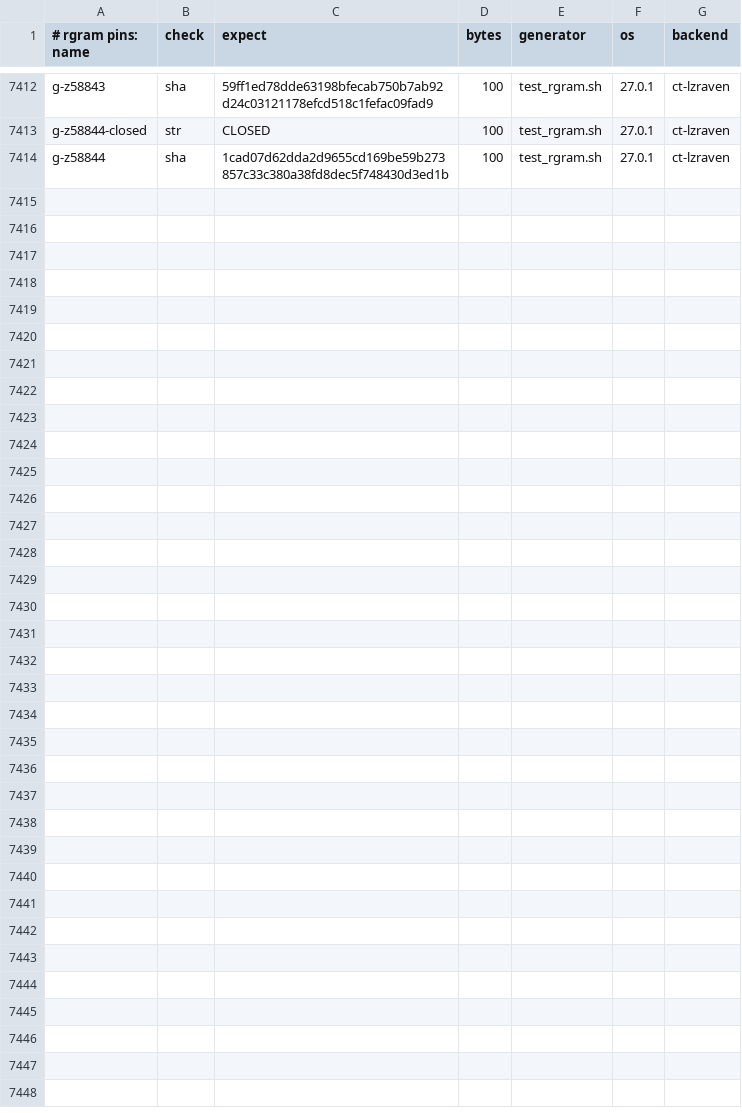
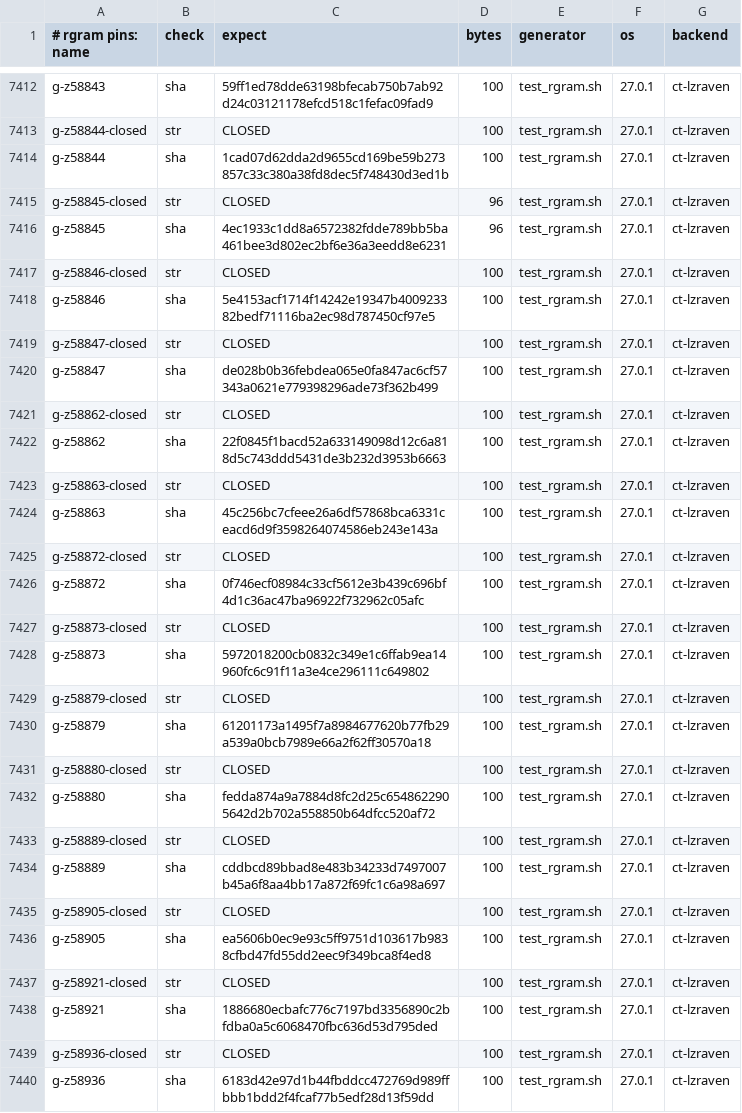
Before and after one commit to mrowlinson/applearchive-cleanroom, a CSV file: vectors/rgram-PINS.csv, drawn as a sheet; only a part is shown, gaps mark what is left out.

```diff
--- a/vectors/rgram-PINS.csv
+++ b/vectors/rgram-PINS.csv
@@ -7414 +7414,27 @@ g-z58844-closed,str,CLOSED,100,test_rgram.sh,27.0.1,ct-lzraven
 g-z58844,sha,1cad07d62dda2d9655cd169be59b273857c33c380a38fd8dec5f748430d3ed1b,100,test_rgram.sh,27.0.1,ct-lzraven
+g-z58845-closed,str,CLOSED,96,test_rgram.sh,27.0.1,ct-lzraven
+g-z58845,sha,4ec1933c1dd8a6572382fdde789bb5ba461bee3d802ec2bf6e36a3eedd8e6231,96,test_rgram.sh,27.0.1,ct-lzraven
+g-z58846-closed,str,CLOSED,100,test_rgram.sh,27.0.1,ct-lzraven
+g-z58846,sha,5e4153acf1714f14242e19347b400923382bedf71116ba2ec98d787450cf97e5,100,test_rgram.sh,27.0.1,ct-lzraven
+g-z58847-closed,str,CLOSED,100,test_rgram.sh,27.0.1,ct-lzraven
+g-z58847,sha,de028b0b36febdea065e0fa847ac6cf57343a0621e779398296ade73f362b499,100,test_rgram.sh,27.0.1,ct-lzraven
+g-z58862-closed,str,CLOSED,100,test_rgram.sh,27.0.1,ct-lzraven
+g-z58862,sha,22f0845f1bacd52a633149098d12c6a818d5c743ddd5431de3b232d3953b6663,100,test_rgram.sh,27.0.1,ct-lzraven
+g-z58863-closed,str,CLOSED,100,test_rgram.sh,27.0.1,ct-lzraven
+g-z58863,sha,45c256bc7cfeee26a6df57868bca6331ceacd6d9f3598264074586eb243e143a,100,test_rgram.sh,27.0.1,ct-lzraven
+g-z58872-closed,str,CLOSED,100,test_rgram.sh,27.0.1,ct-lzraven
+g-z58872,sha,0f746ecf08984c33cf5612e3b439c696bf4d1c36ac47ba96922f732962c05afc,100,test_rgram.sh,27.0.1,ct-lzraven
+g-z58873-closed,str,CLOSED,100,test_rgram.sh,27.0.1,ct-lzraven
+g-z58873,sha,5972018200cb0832c349e1c6ffab9ea14960fc6c91f11a3e4ce296111c649802,100,test_rgram.sh,27.0.1,ct-lzraven
+g-z58879-closed,str,CLOSED,100,test_rgram.sh,27.0.1,ct-lzraven
+g-z58879,sha,61201173a1495f7a8984677620b77fb29a539a0bcb7989e66a2f62ff30570a18,100,test_rgram.sh,27.0.1,ct-lzraven
+g-z58880-closed,str,CLOSED,100,test_rgram.sh,27.0.1,ct-lzraven
+g-z58880,sha,fedda874a9a7884d8fc2d25c6548622905642d2b702a558850b64dfcc520af72,100,test_rgram.sh,27.0.1,ct-lzraven
+g-z58889-closed,str,CLOSED,100,test_rgram.sh,27.0.1,ct-lzraven
+g-z58889,sha,cddbcd89bbad8e483b34233d7497007b45a6f8aa4bb17a872f69fc1c6a98a697,100,test_rgram.sh,27.0.1,ct-lzraven
+g-z58905-closed,str,CLOSED,100,test_rgram.sh,27.0.1,ct-lzraven
+g-z58905,sha,ea5606b0ec9e93c5ff9751d103617b9838cfbd47fd55dd2eec9f349bca8f4ed8,100,test_rgram.sh,27.0.1,ct-lzraven
+g-z58921-closed,str,CLOSED,100,test_rgram.sh,27.0.1,ct-lzraven
+g-z58921,sha,1886680ecbafc776c7197bd3356890c2bfdba0a5c6068470fbc636d53d795ded,100,test_rgram.sh,27.0.1,ct-lzraven
+g-z58936-closed,str,CLOSED,100,test_rgram.sh,27.0.1,ct-lzraven
+g-z58936,sha,6183d42e97d1b44fbddcc472769d989ffbbb1bdd2f4fcaf77b5edf28d13f59dd,100,test_rgram.sh,27.0.1,ct-lzraven
```
Also changed, not shown: 2 other files.
